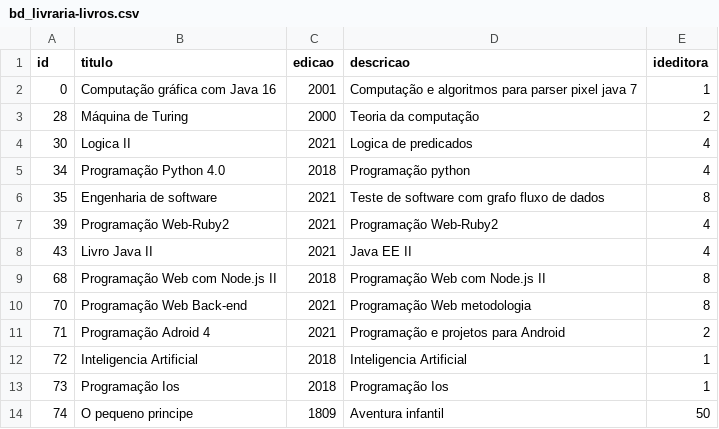
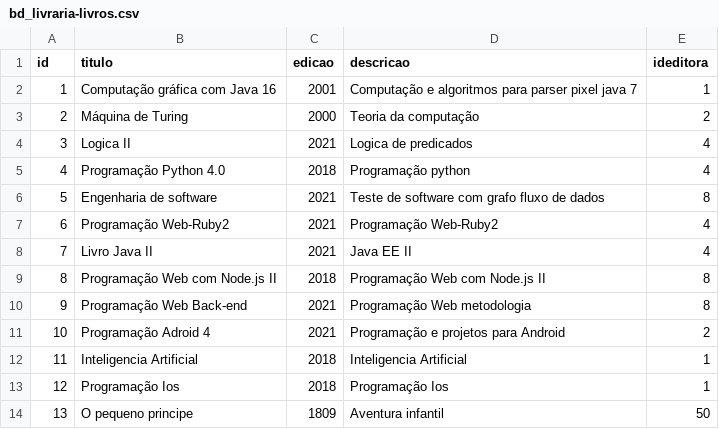
Before and after one commit to jpssrocha/simple-crud-app, a CSV file: db/seeds/bd_livraria-livros.csv, drawn as a sheet.

```diff
--- a/db/seeds/bd_livraria-livros.csv
+++ b/db/seeds/bd_livraria-livros.csv
@@ -1,14 +1,14 @@
 id,titulo,edicao,descricao,ideditora
-0,"Computação gráfica com Java 16",2001,"Computação e algoritmos para parser pixel java   7  ",1
-28,"Máquina de Turing",2000,"Teoria da computação",2
-30,"Logica II",2021,"Logica de predicados",4
-34,"Programação Python 4.0    ",2018,"Programação python ",4
-35,"Engenharia de software",2021,"Teste de software com grafo fluxo de dados",8
-39,"Programação Web-Ruby2",2021,"Programação Web-Ruby2",4
-43,"Livro Java II",2021,"Java EE II",4
-68,"Programação Web com Node.js II",2018,"Programação Web com Node.js II",8
-70,"Programação Web Back-end",2021,"Programação Web metodologia",8
-71,"Programação Adroid 4",2021,"Programação e projetos para Android",2
-72,"Inteligencia Artificial",2018,"Inteligencia Artificial",1
-73,"Programação Ios",2018,"Programação Ios",1
-74,"O pequeno principe",1809,"Aventura infantil",50
+1,"Computação gráfica com Java 16",2001,"Computação e algoritmos para parser pixel java   7  ",1
+2,"Máquina de Turing",2000,"Teoria da computação",2
+3,"Logica II",2021,"Logica de predicados",4
+4,"Programação Python 4.0    ",2018,"Programação python ",4
+5,"Engenharia de software",2021,"Teste de software com grafo fluxo de dados",8
+6,"Programação Web-Ruby2",2021,"Programação Web-Ruby2",4
+7,"Livro Java II",2021,"Java EE II",4
+8,"Programação Web com Node.js II",2018,"Programação Web com Node.js II",8
+9,"Programação Web Back-end",2021,"Programação Web metodologia",8
+10,"Programação Adroid 4",2021,"Programação e projetos para Android",2
+11,"Inteligencia Artificial",2018,"Inteligencia Artificial",1
+12,"Programação Ios",2018,"Programação Ios",1
+13,"O pequeno principe",1809,"Aventura infantil",50
```
Also changed, not shown: db/seeds/bd_livraria-publicacao.csv.
